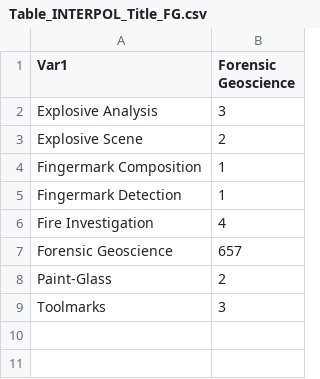
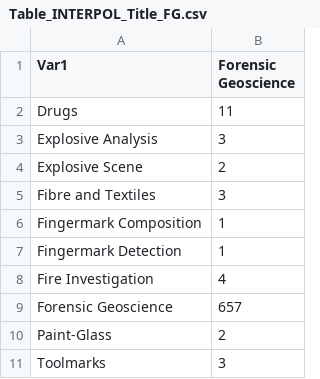
Before and after one commit to LRCFS/INTERPOL_Reviews_Analysis, a CSV file: Standalone/Results/INTERPOL-INTERPOL-Title/Table_INTERPOL_Title_FG.csv, drawn as a sheet; the diff names each change by its address in the sheet, - before the commit and + after, or states it on an @@ line.

```diff
--- a/Standalone/Results/INTERPOL-INTERPOL-Title/Table_INTERPOL_Title_FG.csv
+++ b/Standalone/Results/INTERPOL-INTERPOL-Title/Table_INTERPOL_Title_FG.csv
+row 2: Drugs | 11
+row 5: Fibre and Textiles | 3
```
Also changed, not shown: Standalone/Results/INTERPOL-INTERPOL-Title/Table_INTERPOL_Title_BE.csv, Standalone/Results/INTERPOL-INTERPOL-Title/Table_INTERPOL_Title_FC.csv, 26 other files.
